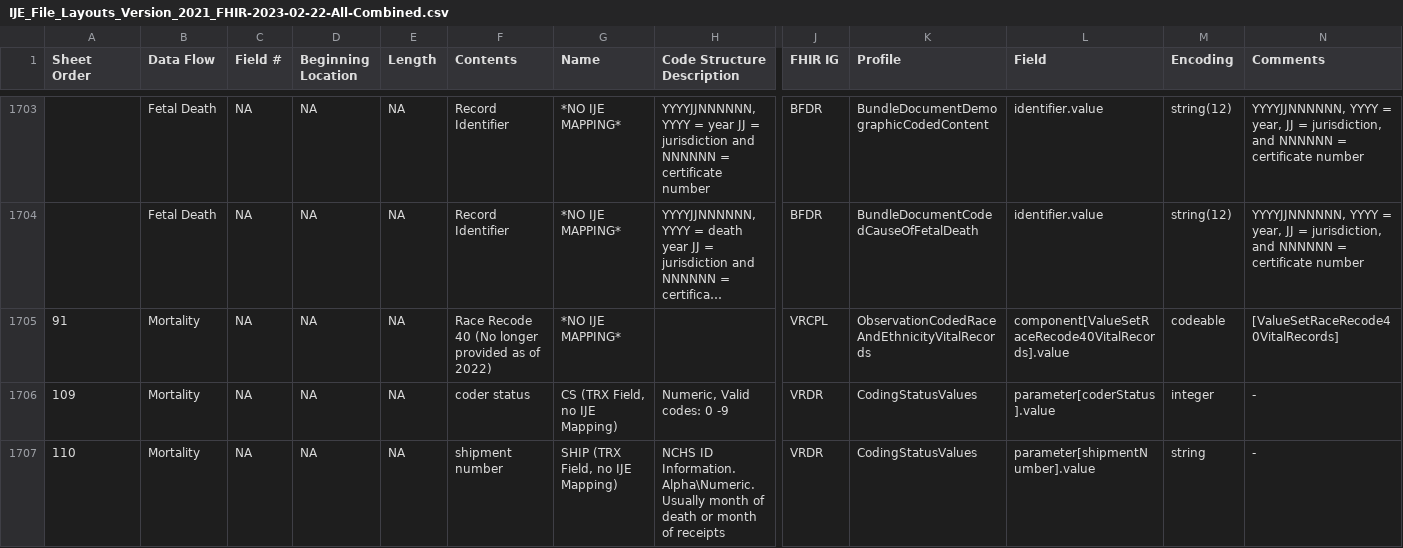
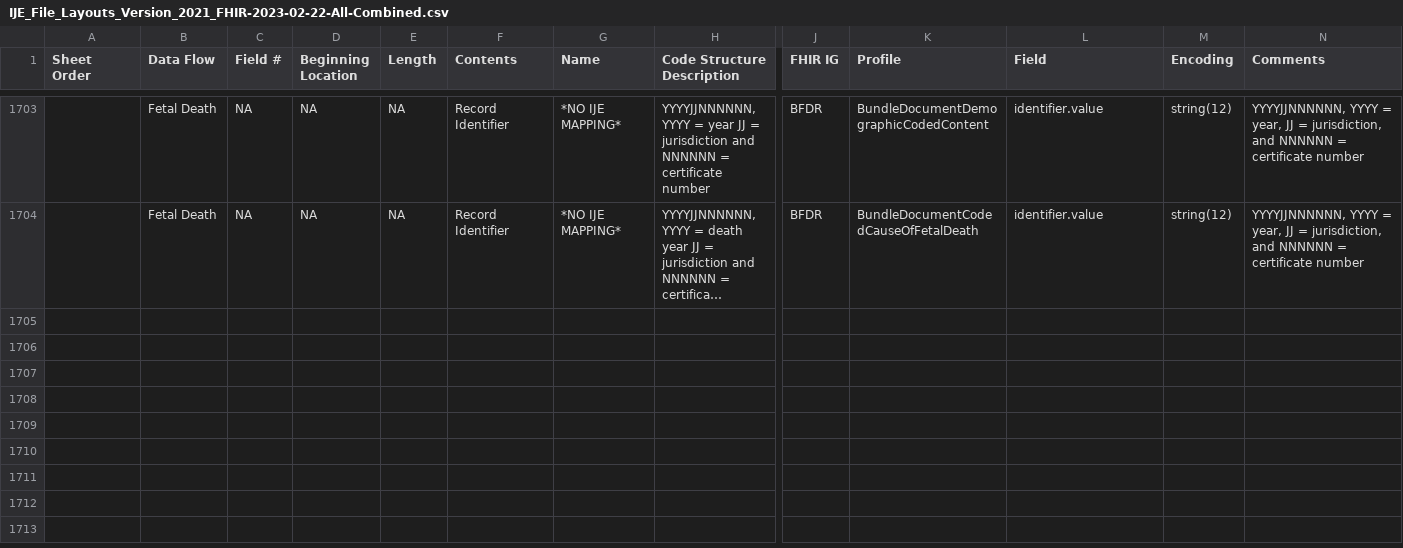
Before and after one commit to HL7/fhir-bfdr, a CSV file: input/images/IJE_File_Layouts_Version_2021_FHIR-2023-02-22-All-Combined.csv, drawn as a sheet; only a part is shown, gaps mark what is left out; long unchanged cells end in …; rows hold the shown columns only; the diff covers the shown part only; the diff names each change by its address in the sheet, - before the commit and + after, or states it on an @@ line.

Commit message:
usual work to VRCL sheet update

```diff
--- a/input/images/IJE_File_Layouts_Version_2021_FHIR-2023-02-22-All-Combined.csv
+++ b/input/images/IJE_File_Layouts_Version_2021_FHIR-2023-02-22-All-Combined.csv
-row 1705: 91 | Mortality | NA | NA | NA | Race Recode 40 (No longer provided as of 2022) | *NO IJE MAPPING* |  | VRCPL | ObservationCodedRaceAndEthnicityVitalRecords | component[ValueSetRaceRecode40VitalRecords].value | codeable | [ValueSetRaceRecode40VitalRecords]
-row 1706: 109 | Mortality | NA | NA | NA | coder status | CS (TRX Field, no IJE Mapping) | Numeric, Valid codes: 0 -9 | VRDR | CodingStatusValues | parameter[coderStatus].value | integer | -
-row 1707: 110 | Mortality | NA | NA | NA | shipment number | SHIP (TRX Field, no IJE Mapping) | NCHS ID Information. Alpha\Numeric. Usually month of death or month of receipts | VRDR | CodingStatusValues | parameter[shipmentNumber].value | string | -
```
Also changed, not shown: 2 removed rows and 18 edited cells elsewhere in this file, input/mapping/IJE_File_Layouts_Version_2021_FHIR-2023-02-22-All-Combined.csv.
